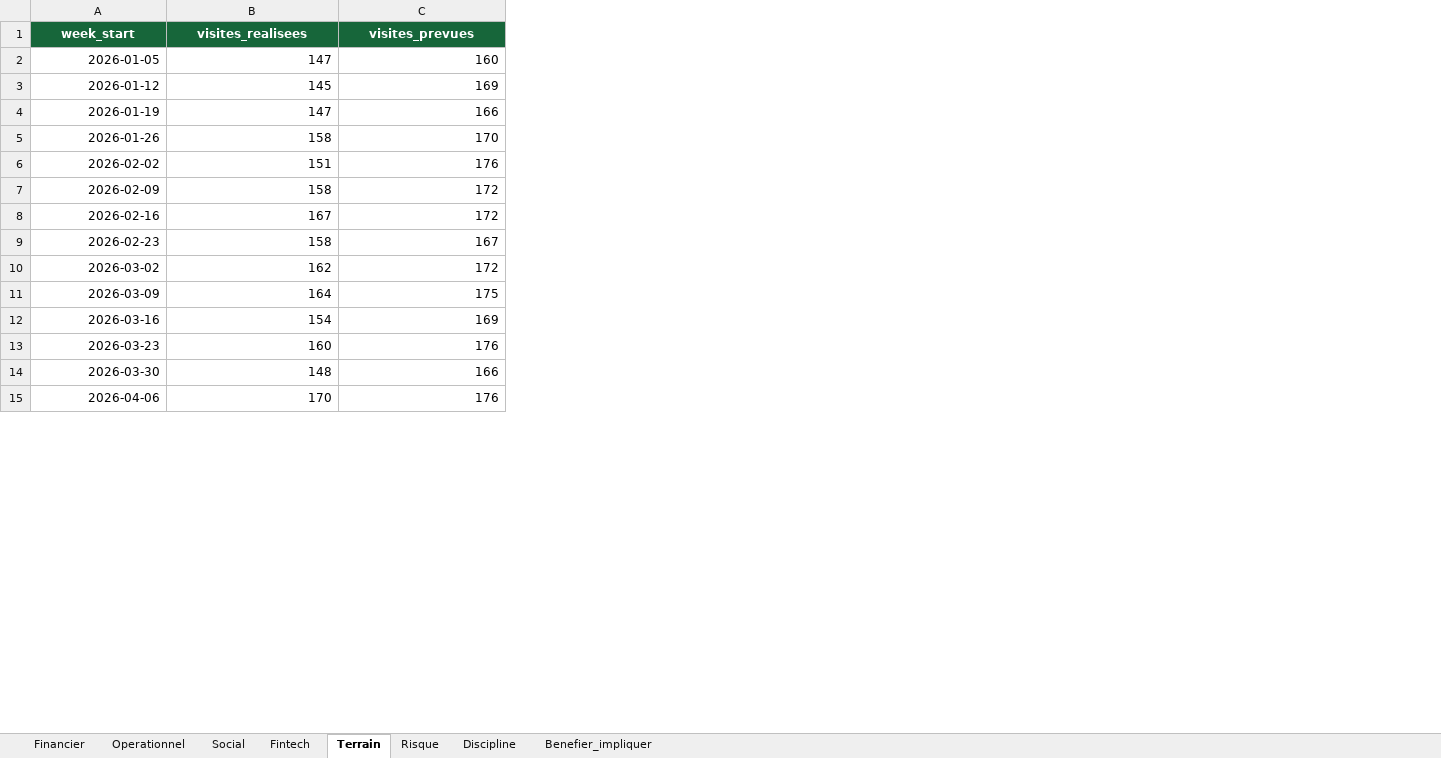
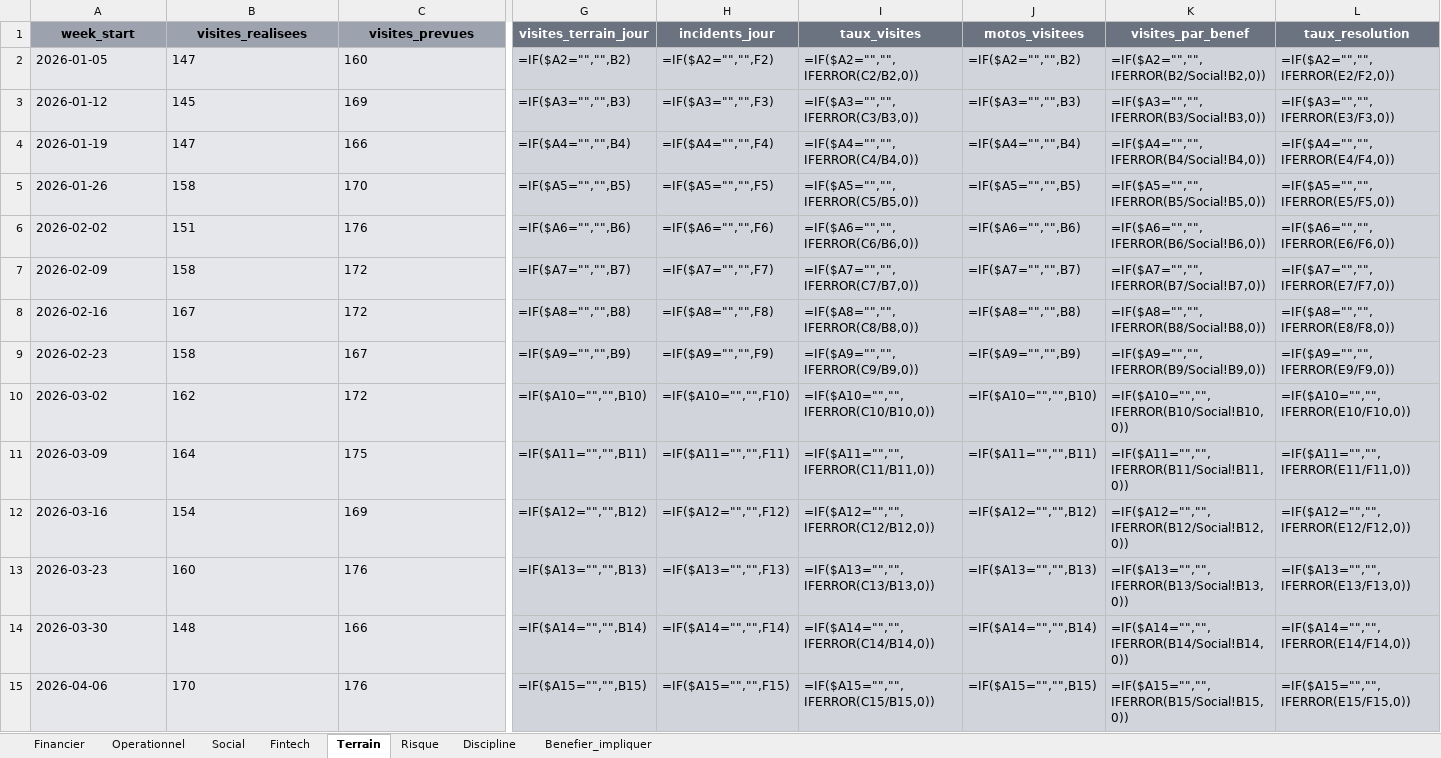
Before and after one commit to kjbrown-03/dashboard2, an Excel workbook: assets/modele_kpi_multifeuilles_mis_a_jour.xlsx, sheet Terrain, drawn as a sheet; only a part is shown, gaps mark what is left out; values as stored, in another font and other column widths than the file's, no borders; formulas without a stored value are shown as written; the diff covers the shown part only; the diff names each change by its address in the sheet, - before the commit and + after, or states it on an @@ line.

```diff
--- a/assets/modele_kpi_multifeuilles_mis_a_jour.xlsx (sheet Terrain)
+++ b/assets/modele_kpi_multifeuilles_mis_a_jour.xlsx (sheet Terrain)
+column G (visites_terrain_jour), rows 2-15: =IF($A2="","",B2) | =IF($A3="","",B3) | =IF($A4="","",B4) | =IF($A5="","",B5) | =IF($A6="","",B6) | =IF($A7="","",B7) | =IF($A8="","",B8) | =IF($A9="","",B9) | =IF($A10="","",B10) | =IF($A11="","",B11) | =IF($A12="","",B12) | =IF($A13="","",B13) | =IF($A14="","",B14) | =IF($A15="","",B15)
+column H (incidents_jour), rows 2-15: =IF($A2="","",F2) | =IF($A3="","",F3) | =IF($A4="","",F4) | =IF($A5="","",F5) | =IF($A6="","",F6) | =IF($A7="","",F7) | =IF($A8="","",F8) | =IF($A9="","",F9) | =IF($A10="","",F10) | =IF($A11="","",F11) | =IF($A12="","",F12) | =IF($A13="","",F13) | =IF($A14="","",F14) | =IF($A15="","",F15)
+column I (taux_visites), rows 2-15: =IF($A2="","",IFERROR(C2/B2,0)) | =IF($A3="","",IFERROR(C3/B3,0)) | =IF($A4="","",IFERROR(C4/B4,0)) | =IF($A5="","",IFERROR(C5/B5,0)) | =IF($A6="","",IFERROR(C6/B6,0)) | =IF($A7="","",IFERROR(C7/B7,0)) | =IF($A8="","",IFERROR(C8/B8,0)) | =IF($A9="","",IFERROR(C9/B9,0)) | =IF($A10="","",IFERROR(C10/B10,0)) | =IF($A11="","",IFERROR(C11/B11,0)) | =IF($A12="","",IFERROR(C12/B12,0)) | =IF($A13="","",IFERROR(C13/B13,0)) | =IF($A14="","",IFERROR(C14/B14,0)) | =IF($A15="","",IFERROR(C15/B15,0))
+column J (motos_visitees), rows 2-15: =IF($A2="","",B2) | =IF($A3="","",B3) | =IF($A4="","",B4) | =IF($A5="","",B5) | =IF($A6="","",B6) | =IF($A7="","",B7) | =IF($A8="","",B8) | =IF($A9="","",B9) | =IF($A10="","",B10) | =IF($A11="","",B11) | =IF($A12="","",B12) | =IF($A13="","",B13) | =IF($A14="","",B14) | =IF($A15="","",B15)
+column K (visites_par_benef), rows 2-15: =IF($A2="","",IFERROR(B2/Social!B2,0)) | =IF($A3="","",IFERROR(B3/Social!B3,0)) | =IF($A4="","",IFERROR(B4/Social!B4,0)) | =IF($A5="","",IFERROR(B5/Social!B5,0)) | =IF($A6="","",IFERROR(B6/Social!B6,0)) | =IF($A7="","",IFERROR(B7/Social!B7,0)) | =IF($A8="","",IFERROR(B8/Social!B8,0)) | =IF($A9="","",IFERROR(B9/Social!B9,0)) | =IF($A10="","",IFERROR(B10/Social!B10,0)) | =IF($A11="","",IFERROR(B11/Social!B11,0)) | =IF($A12="","",IFERROR(B12/Social!B12,0)) | =IF($A13="","",IFERROR(B13/Social!B13,0)) | =IF($A14="","",IFERROR(B14/Social!B14,0)) | =IF($A15="","",IFERROR(B15/Social!B15,0))
+column L (taux_resolution), rows 2-15: =IF($A2="","",IFERROR(E2/F2,0)) | =IF($A3="","",IFERROR(E3/F3,0)) | =IF($A4="","",IFERROR(E4/F4,0)) | =IF($A5="","",IFERROR(E5/F5,0)) | =IF($A6="","",IFERROR(E6/F6,0)) | =IF($A7="","",IFERROR(E7/F7,0)) | =IF($A8="","",IFERROR(E8/F8,0)) | =IF($A9="","",IFERROR(E9/F9,0)) | =IF($A10="","",IFERROR(E10/F10,0)) | =IF($A11="","",IFERROR(E11/F11,0)) | =IF($A12="","",IFERROR(E12/F12,0)) | =IF($A13="","",IFERROR(E13/F13,0)) | =IF($A14="","",IFERROR(E14/F14,0)) | =IF($A15="","",IFERROR(E15/F15,0))
@@ A1:C1 fill: #17663A → #9CA3AF, text colour: #FFFFFF → black @@
@@ A2:C15 fill: none → #E5E7EB, alignment: right → left @@
```
Also changed, not shown: 129 added rows and cell formats elsewhere in this sheet, sheet Fintech, sheet Financier, sheet Operationnel, sheet Risque, sheet Social, sheet Discipline, 1 more sheet, 1 other file.
